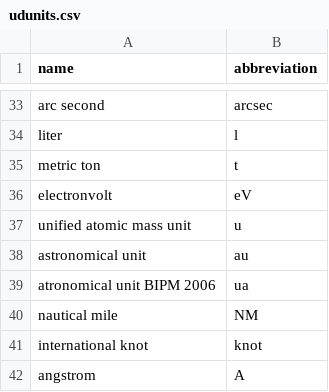
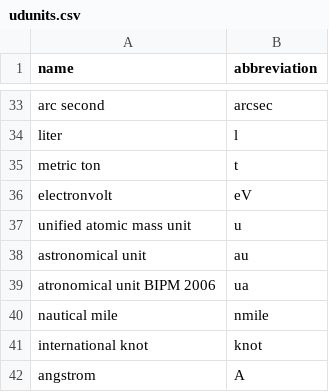
Before and after one commit to earthcubeprojects-chords/chords, a CSV file: lib/assets/udunits.csv, drawn as a sheet; only a part is shown, gaps mark what is left out; the diff covers the shown part only.

```diff
--- a/lib/assets/udunits.csv
+++ b/lib/assets/udunits.csv
@@ -39,3 +39,3 @@ astronomical unit,au
 atronomical unit BIPM 2006,ua
-nautical mile,NM
+nautical mile,nmile
 international knot,knot
```
Also changed, not shown: 55 added rows elsewhere in this file.
